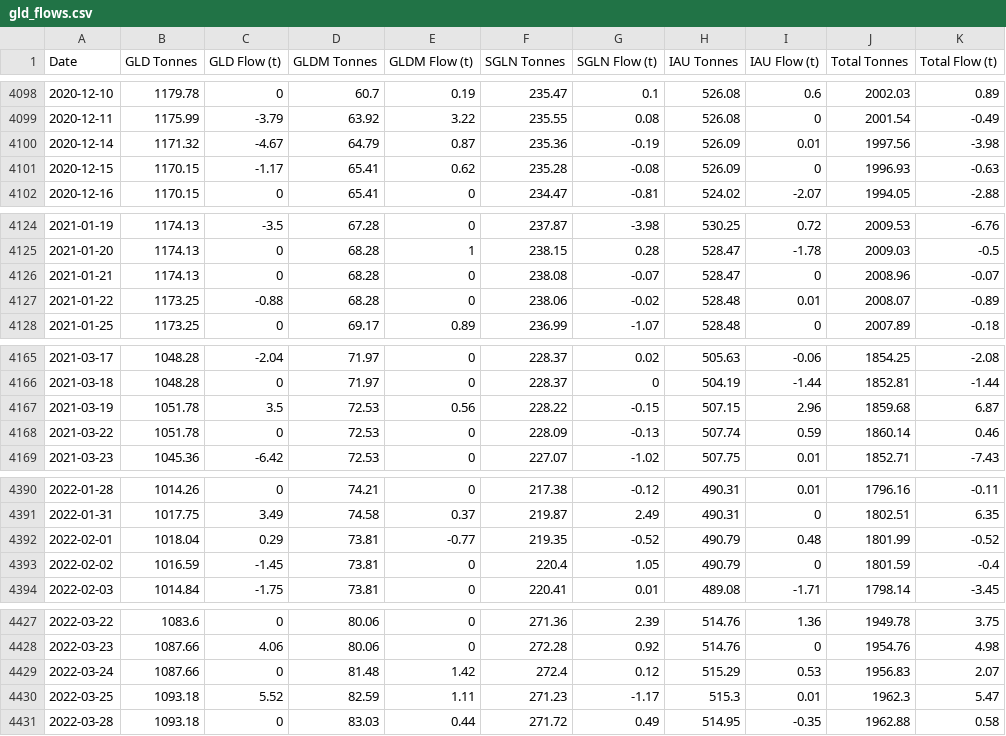
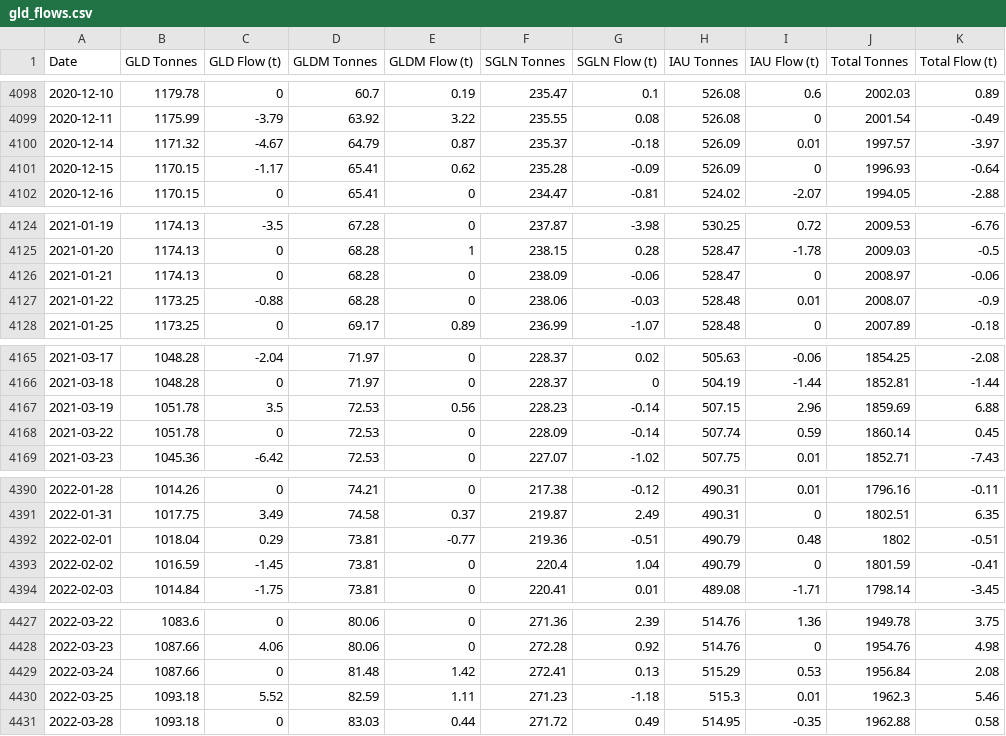
Before and after one commit to matttran201201-ops/gld-tracker, a CSV file: gld_flows.csv, drawn as a sheet; only a part is shown, gaps mark what is left out; the diff covers the shown part only.

```diff
--- a/gld_flows.csv
+++ b/gld_flows.csv
@@ -4099,4 +4099,4 @@ Date,GLD Tonnes,GLD Flow (t),GLDM Tonnes,GLDM Flow (t),SGLN Tonnes,SGLN Flow (t)
 2020-12-11,1175.99,-3.79,63.92,3.22,235.55,0.08,526.08,0,2001.54,-0.49
-2020-12-14,1171.32,-4.67,64.79,0.87,235.36,-0.19,526.09,0.01,1997.56,-3.98
-2020-12-15,1170.15,-1.17,65.41,0.62,235.28,-0.08,526.09,0,1996.93,-0.63
+2020-12-14,1171.32,-4.67,64.79,0.87,235.37,-0.18,526.09,0.01,1997.57,-3.97
+2020-12-15,1170.15,-1.17,65.41,0.62,235.28,-0.09,526.09,0,1996.93,-0.64
 2020-12-16,1170.15,0,65.41,0,234.47,-0.81,524.02,-2.07,1994.05,-2.88
@@ -4125,4 +4125,4 @@ Date,GLD Tonnes,GLD Flow (t),GLDM Tonnes,GLDM Flow (t),SGLN Tonnes,SGLN Flow (t)
 2021-01-20,1174.13,0,68.28,1,238.15,0.28,528.47,-1.78,2009.03,-0.5
-2021-01-21,1174.13,0,68.28,0,238.08,-0.07,528.47,0,2008.96,-0.07
-2021-01-22,1173.25,-0.88,68.28,0,238.06,-0.02,528.48,0.01,2008.07,-0.89
+2021-01-21,1174.13,0,68.28,0,238.09,-0.06,528.47,0,2008.97,-0.06
+2021-01-22,1173.25,-0.88,68.28,0,238.06,-0.03,528.48,0.01,2008.07,-0.9
 2021-01-25,1173.25,0,69.17,0.89,236.99,-1.07,528.48,0,2007.89,-0.18
@@ -4166,4 +4166,4 @@ Date,GLD Tonnes,GLD Flow (t),GLDM Tonnes,GLDM Flow (t),SGLN Tonnes,SGLN Flow (t)
 2021-03-18,1048.28,0,71.97,0,228.37,0,504.19,-1.44,1852.81,-1.44
-2021-03-19,1051.78,3.5,72.53,0.56,228.22,-0.15,507.15,2.96,1859.68,6.87
-2021-03-22,1051.78,0,72.53,0,228.09,-0.13,507.74,0.59,1860.14,0.46
+2021-03-19,1051.78,3.5,72.53,0.56,228.23,-0.14,507.15,2.96,1859.69,6.88
+2021-03-22,1051.78,0,72.53,0,228.09,-0.14,507.74,0.59,1860.14,0.45
 2021-03-23,1045.36,-6.42,72.53,0,227.07,-1.02,507.75,0.01,1852.71,-7.43
@@ -4391,4 +4391,4 @@ Date,GLD Tonnes,GLD Flow (t),GLDM Tonnes,GLDM Flow (t),SGLN Tonnes,SGLN Flow (t)
 2022-01-31,1017.75,3.49,74.58,0.37,219.87,2.49,490.31,0,1802.51,6.35
-2022-02-01,1018.04,0.29,73.81,-0.77,219.35,-0.52,490.79,0.48,1801.99,-0.52
-2022-02-02,1016.59,-1.45,73.81,0,220.4,1.05,490.79,0,1801.59,-0.4
+2022-02-01,1018.04,0.29,73.81,-0.77,219.36,-0.51,490.79,0.48,1802,-0.51
+2022-02-02,1016.59,-1.45,73.81,0,220.4,1.04,490.79,0,1801.59,-0.41
 2022-02-03,1014.84,-1.75,73.81,0,220.41,0.01,489.08,-1.71,1798.14,-3.45
@@ -4428,4 +4428,4 @@ Date,GLD Tonnes,GLD Flow (t),GLDM Tonnes,GLDM Flow (t),SGLN Tonnes,SGLN Flow (t)
 2022-03-23,1087.66,4.06,80.06,0,272.28,0.92,514.76,0,1954.76,4.98
-2022-03-24,1087.66,0,81.48,1.42,272.4,0.12,515.29,0.53,1956.83,2.07
-2022-03-25,1093.18,5.52,82.59,1.11,271.23,-1.17,515.3,0.01,1962.3,5.47
+2022-03-24,1087.66,0,81.48,1.42,272.41,0.13,515.29,0.53,1956.84,2.08
+2022-03-25,1093.18,5.52,82.59,1.11,271.23,-1.18,515.3,0.01,1962.3,5.46
 2022-03-28,1093.18,0,83.03,0.44,271.72,0.49,514.95,-0.35,1962.88,0.58
```
Also changed, not shown: 1 added row and 82 edited cells elsewhere in this file, 2 other files.
